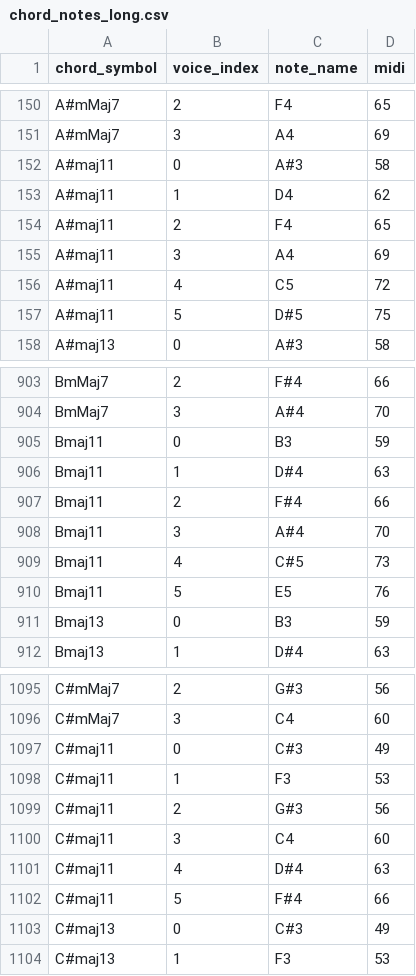
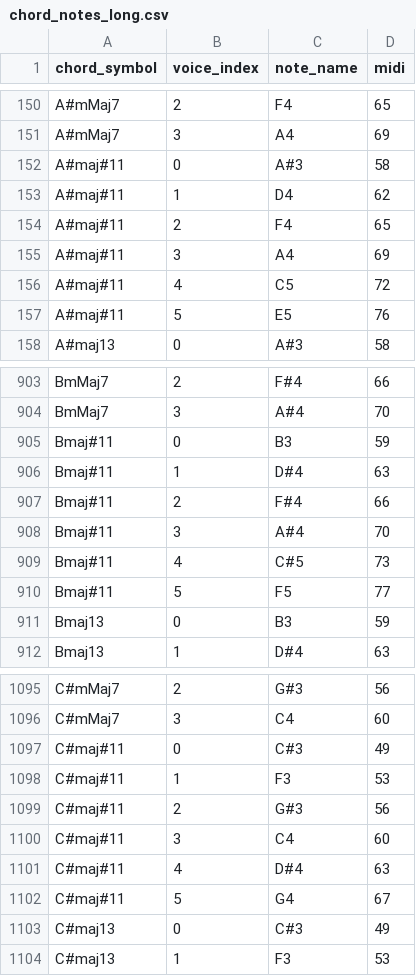
Before and after one commit to Toe333/music_rules, a CSV file: data/chord_tables/chord_notes_long.csv, drawn as a sheet; only a part is shown, gaps mark what is left out; the diff covers the shown part only.

```diff
--- a/data/chord_tables/chord_notes_long.csv
+++ b/data/chord_tables/chord_notes_long.csv
@@ -151,8 +151,8 @@ A#mMaj7,2,F4,65
 A#mMaj7,3,A4,69
-A#maj11,0,A#3,58
-A#maj11,1,D4,62
-A#maj11,2,F4,65
-A#maj11,3,A4,69
-A#maj11,4,C5,72
-A#maj11,5,D#5,75
+A#maj#11,0,A#3,58
+A#maj#11,1,D4,62
+A#maj#11,2,F4,65
+A#maj#11,3,A4,69
+A#maj#11,4,C5,72
+A#maj#11,5,E5,76
 A#maj13,0,A#3,58
@@ -904,8 +904,8 @@ BmMaj7,2,F#4,66
 BmMaj7,3,A#4,70
-Bmaj11,0,B3,59
-Bmaj11,1,D#4,63
-Bmaj11,2,F#4,66
-Bmaj11,3,A#4,70
-Bmaj11,4,C#5,73
-Bmaj11,5,E5,76
+Bmaj#11,0,B3,59
+Bmaj#11,1,D#4,63
+Bmaj#11,2,F#4,66
+Bmaj#11,3,A#4,70
+Bmaj#11,4,C#5,73
+Bmaj#11,5,F5,77
 Bmaj13,0,B3,59
@@ -1096,8 +1096,8 @@ C#mMaj7,2,G#3,56
 C#mMaj7,3,C4,60
-C#maj11,0,C#3,49
-C#maj11,1,F3,53
-C#maj11,2,G#3,56
-C#maj11,3,C4,60
-C#maj11,4,D#4,63
-C#maj11,5,F#4,66
+C#maj#11,0,C#3,49
+C#maj#11,1,F3,53
+C#maj#11,2,G#3,56
+C#maj#11,3,C4,60
+C#maj#11,4,D#4,63
+C#maj#11,5,G4,67
 C#maj13,0,C#3,49
```
Also changed, not shown: 4 added rows, 4 removed rows and 100 edited cells elsewhere in this file, data/chord_tables/chord_voicings_wide.csv, 2 other files.
